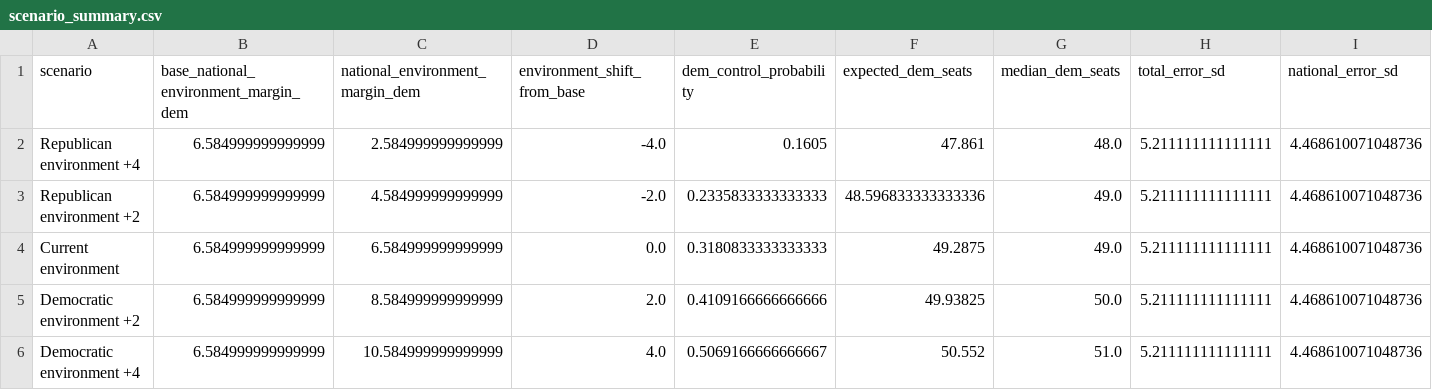
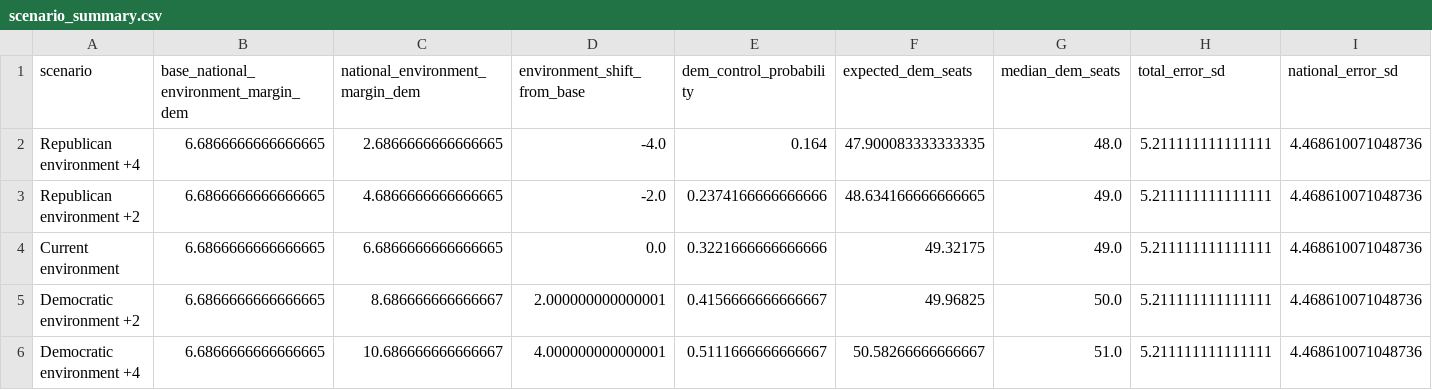
Before and after one commit to benyelin/2026-senate-model, a CSV file: outputs/scenario_summary.csv, drawn as a sheet; only a part is shown; the diff names each change by its address in the sheet, - before the commit and + after, or states it on an @@ line.

```diff
--- a/outputs/scenario_summary.csv
+++ b/outputs/scenario_summary.csv
-B2:B6: 6.584999999999999
+B2:B6: 6.6866666666666665
-C2 (national_environment_margin_dem): 2.584999999999999
+C2 (national_environment_margin_dem): 2.6866666666666665
-E2 (dem_control_probability): 0.1605
+E2 (dem_control_probability): 0.164
-F2 (expected_dem_seats): 47.861
+F2 (expected_dem_seats): 47.900083333333335
-C3 (national_environment_margin_dem): 4.584999999999999
+C3 (national_environment_margin_dem): 4.6866666666666665
-E3 (dem_control_probability): 0.2335833333333333
+E3 (dem_control_probability): 0.2374166666666666
-F3 (expected_dem_seats): 48.596833333333336
+F3 (expected_dem_seats): 48.634166666666665
-C4 (national_environment_margin_dem): 6.584999999999999
+C4 (national_environment_margin_dem): 6.6866666666666665
-E4 (dem_control_probability): 0.3180833333333333
+E4 (dem_control_probability): 0.3221666666666666
-F4 (expected_dem_seats): 49.2875
+F4 (expected_dem_seats): 49.32175
-C5 (national_environment_margin_dem): 8.584999999999999
+C5 (national_environment_margin_dem): 8.686666666666667
-D5 (environment_shift_from_base): 2.0
+D5 (environment_shift_from_base): 2.000000000000001
-E5 (dem_control_probability): 0.4109166666666666
+E5 (dem_control_probability): 0.4156666666666667
-F5 (expected_dem_seats): 49.93825
+F5 (expected_dem_seats): 49.96825
-C6 (national_environment_margin_dem): 10.584999999999999
+C6 (national_environment_margin_dem): 10.686666666666667
-D6 (environment_shift_from_base): 4.0
+D6 (environment_shift_from_base): 4.000000000000001
-E6 (dem_control_probability): 0.5069166666666667
+E6 (dem_control_probability): 0.5111666666666667
-F6 (expected_dem_seats): 50.552
+F6 (expected_dem_seats): 50.58266666666667
```
Also changed, not shown: inputs/bayesian_update_generated.csv, inputs/race_inputs.csv, 11 other files.
